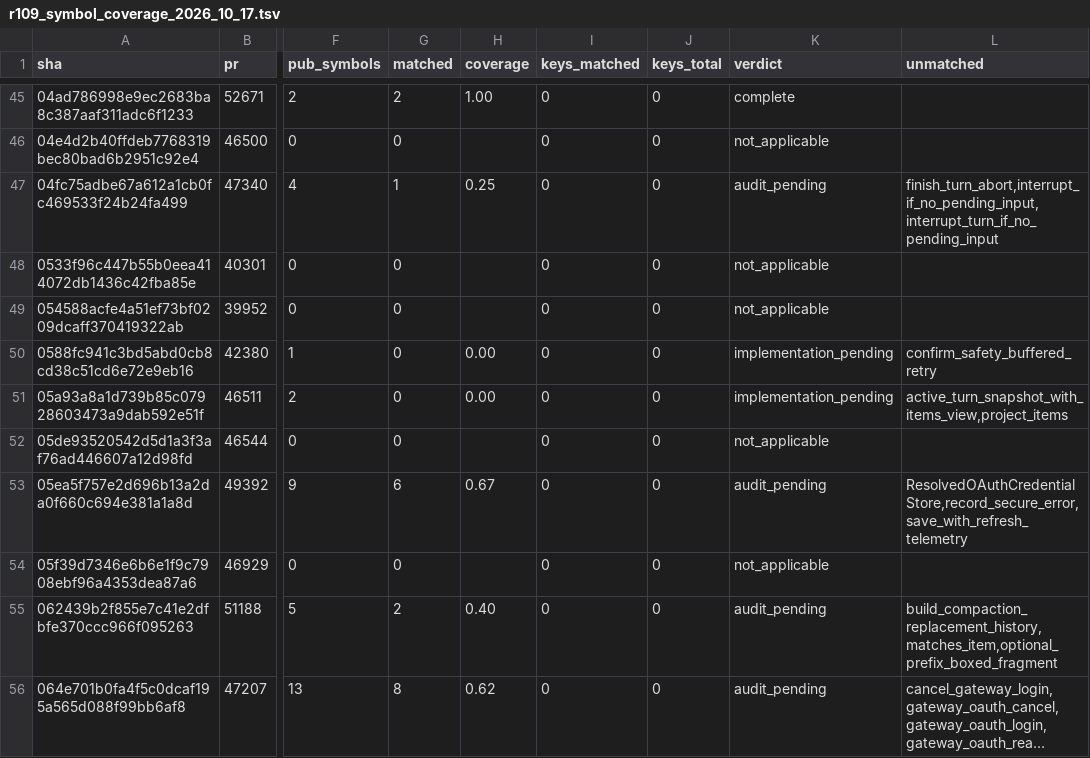
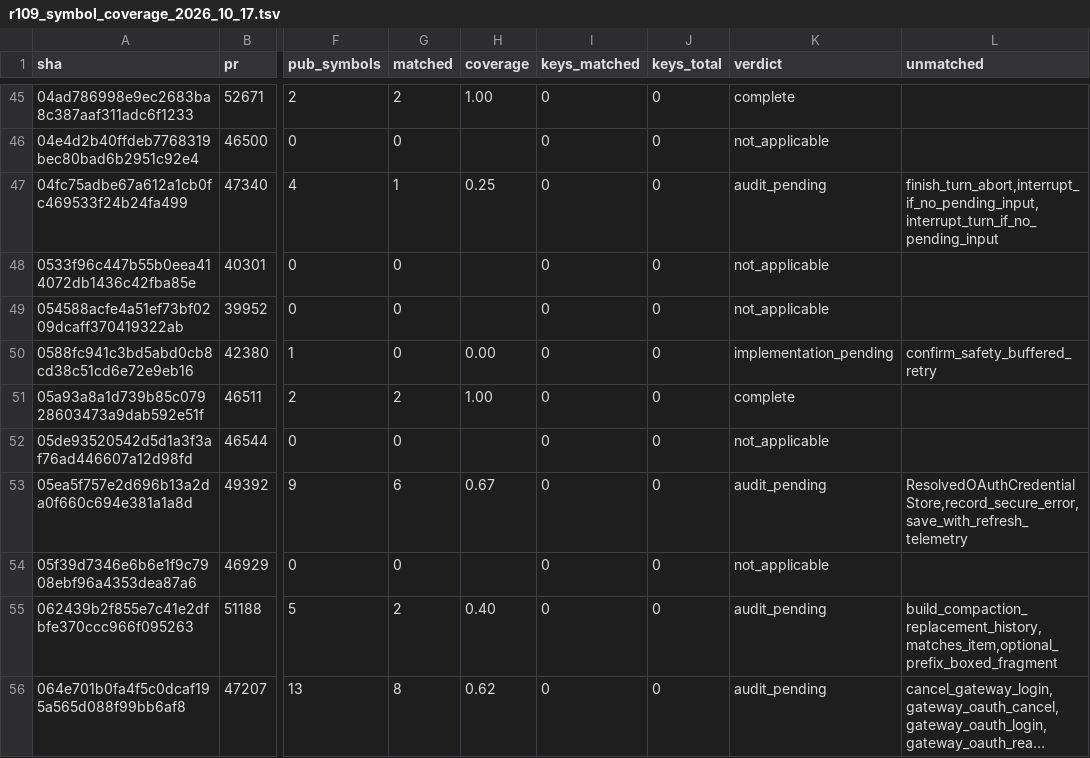
Before and after one commit to jacks001314/codex_go, a TSV file: update/r109_symbol_coverage_2026_10_17.tsv, drawn as a sheet; only a part is shown, gaps mark what is left out; long unchanged cells end in …; the diff names each change by its address in the sheet, - before the commit and + after, or states it on an @@ line.

```diff
--- a/update/r109_symbol_coverage_2026_10_17.tsv
+++ b/update/r109_symbol_coverage_2026_10_17.tsv
-G51 (matched): 0
+G51 (matched): 2
-H51 (coverage): 0.00
+H51 (coverage): 1.00
-K51 (verdict): implementation_pending
+K51 (verdict): complete
-L51 (unmatched): active_turn_snapshot_with_items_view,project_items
+L51 (unmatched): (empty)
```
Also changed, not shown: update/r90_commit_ledger_2026_10_16.tsv, 2 other files.
